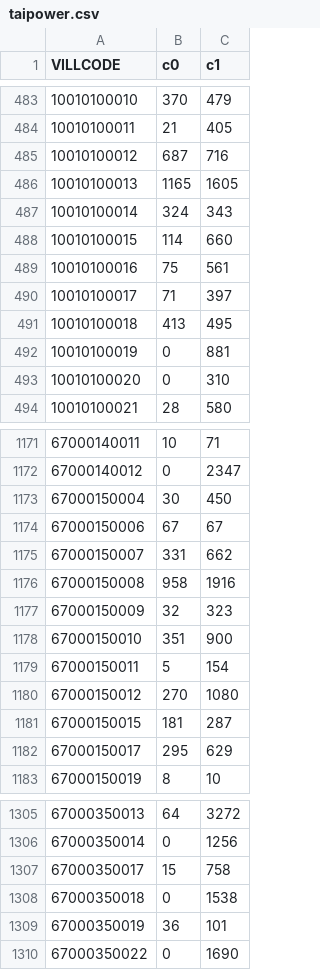
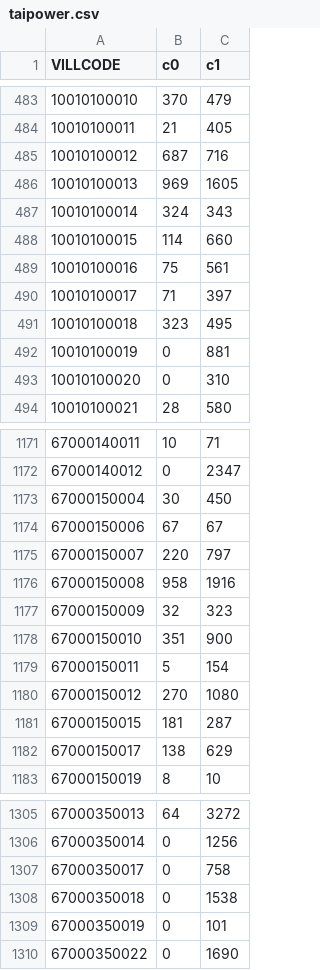
Before and after one commit to kiang/service.taipower.com.tw, a CSV file: docs/taipower.csv, drawn as a sheet; only a part is shown, gaps mark what is left out.

```diff
--- a/docs/taipower.csv
+++ b/docs/taipower.csv
@@ -485,3 +485,3 @@ VILLCODE,c0,c1
 10010100012,687,716
-10010100013,1165,1605
+10010100013,969,1605
 10010100014,324,343
@@ -490,3 +490,3 @@ VILLCODE,c0,c1
 10010100017,71,397
-10010100018,413,495
+10010100018,323,495
 10010100019,0,881
@@ -1174,3 +1174,3 @@ VILLCODE,c0,c1
 67000150006,67,67
-67000150007,331,662
+67000150007,220,797
 67000150008,958,1916
@@ -1181,3 +1181,3 @@ VILLCODE,c0,c1
 67000150015,181,287
-67000150017,295,629
+67000150017,138,629
 67000150019,8,10
@@ -1306,5 +1306,5 @@ VILLCODE,c0,c1
 67000350014,0,1256
-67000350017,15,758
+67000350017,0,758
 67000350018,0,1538
-67000350019,36,101
+67000350019,0,101
 67000350022,0,1690
```
Also changed, not shown: docs/cunli.csv.
